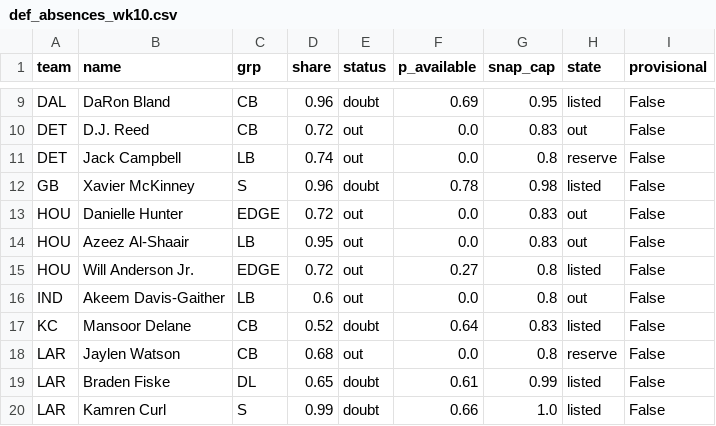
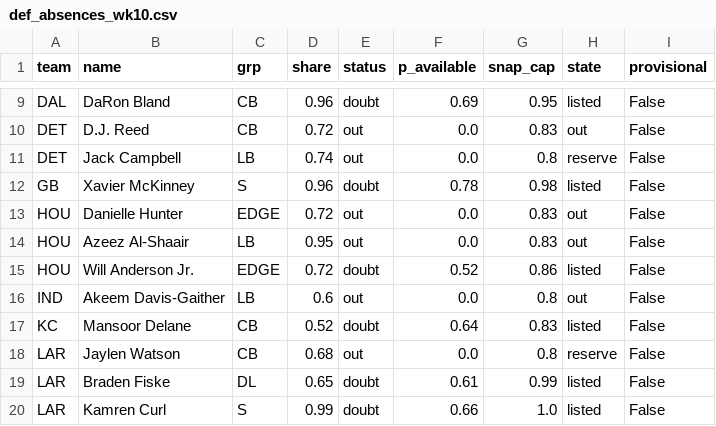
Before and after one commit to dhanani1/dwain-coverage-data, a CSV file: def_absences_wk10.csv, drawn as a sheet; only a part is shown, gaps mark what is left out.

```diff
--- a/def_absences_wk10.csv
+++ b/def_absences_wk10.csv
@@ -14,3 +14,3 @@ HOU,Danielle Hunter,EDGE,0.72,out,0.0,0.83,out,False
 HOU,Azeez Al-Shaair,LB,0.95,out,0.0,0.83,out,False
-HOU,Will Anderson Jr.,EDGE,0.72,out,0.27,0.8,listed,False
+HOU,Will Anderson Jr.,EDGE,0.72,doubt,0.52,0.86,listed,False
 IND,Akeem Davis-Gaither,LB,0.6,out,0.0,0.8,out,False
```
Also changed, not shown: matchup_angles_candidates_wk10.csv, matchup_angles_wk10.csv, 5 other files.
